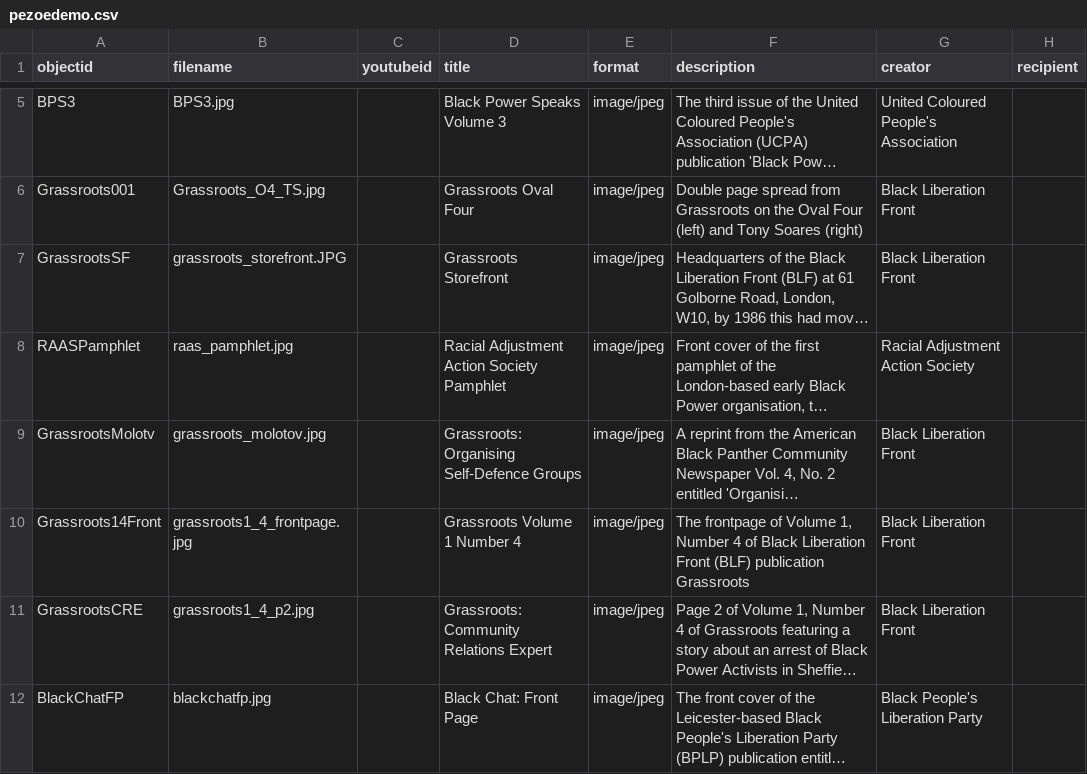
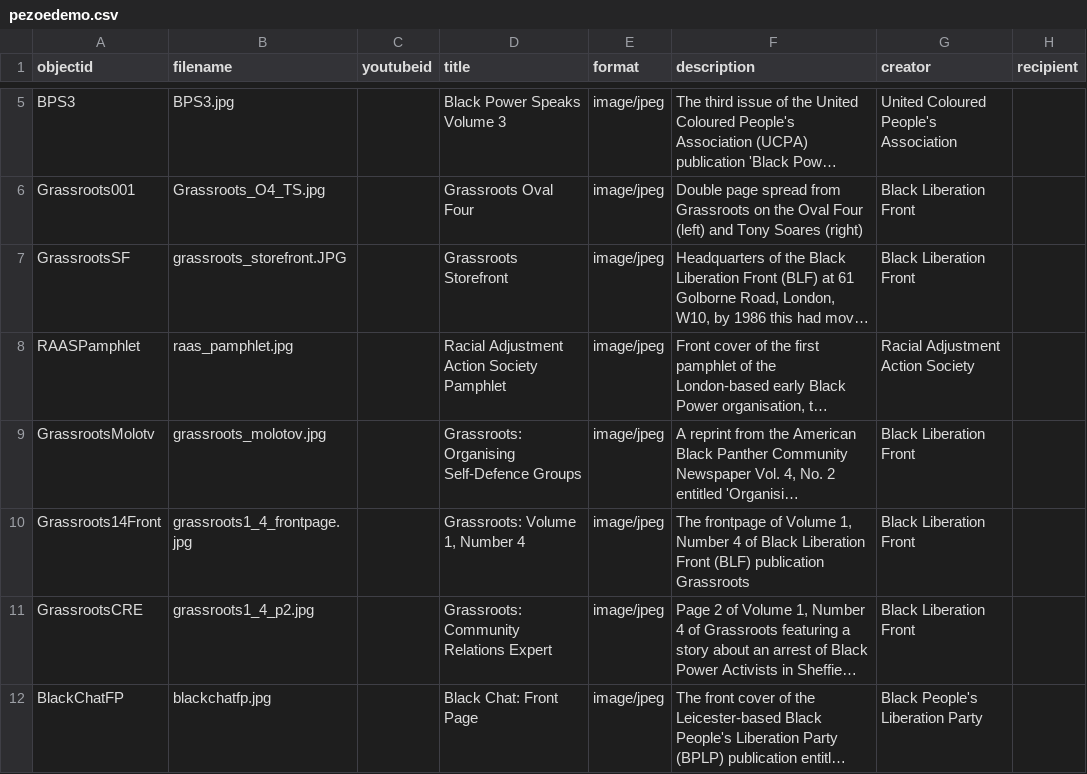
Before and after one commit to blanksonp/perryoedemo, a CSV file: _data/pezoedemo.csv, drawn as a sheet; only a part is shown, gaps mark what is left out; long unchanged cells end in …; the diff covers the shown part only; the diff names each change by its address in the sheet, - before the commit and + after, or states it on an @@ line.

Commit message:
update csv file

```diff
--- a/_data/pezoedemo.csv
+++ b/_data/pezoedemo.csv
-D10 (title): Grassroots Volume 1 Number 4
+D10 (title): Grassroots: Volume 1, Number 4
```
Also changed, not shown: 6 added rows and 3 edited cells elsewhere in this file.
